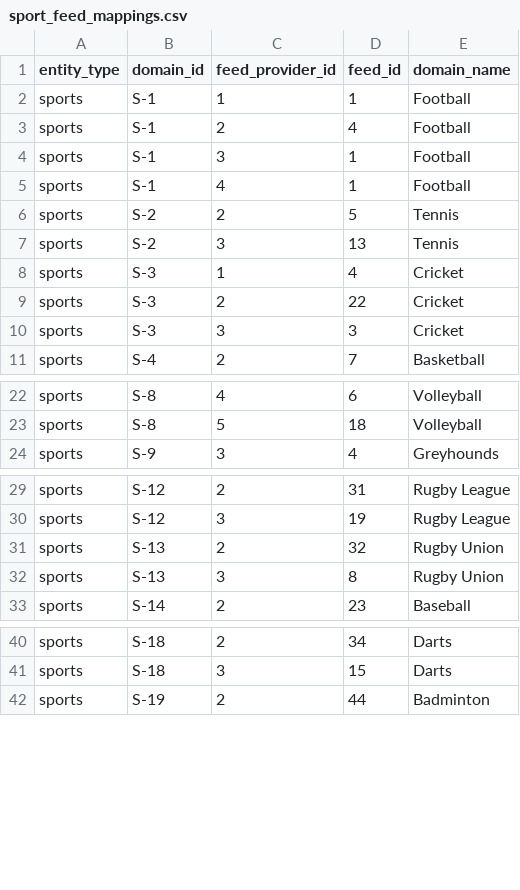
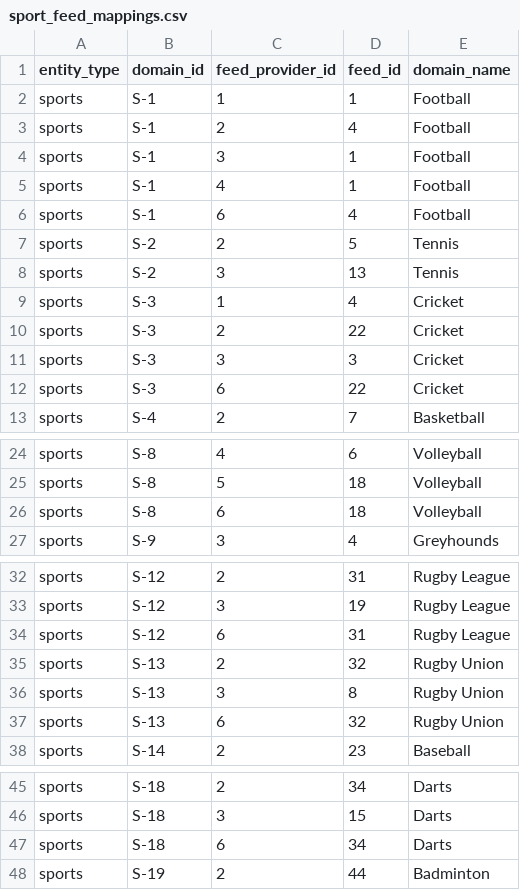
Before and after one commit to skizlin/gmap, a CSV file: backend/data/sport_feed_mappings.csv, drawn as a sheet; only a part is shown, gaps mark what is left out.

```diff
--- a/backend/data/sport_feed_mappings.csv
+++ b/backend/data/sport_feed_mappings.csv
@@ -5,2 +5,3 @@ sports,S-1,3,1,Football
 sports,S-1,4,1,Football
+sports,S-1,6,4,Football
 sports,S-2,2,5,Tennis
@@ -10,2 +11,3 @@ sports,S-3,2,22,Cricket
 sports,S-3,3,3,Cricket
+sports,S-3,6,22,Cricket
 sports,S-4,2,7,Basketball
@@ -23,2 +25,3 @@ sports,S-8,4,6,Volleyball
 sports,S-8,5,18,Volleyball
+sports,S-8,6,18,Volleyball
 sports,S-9,3,4,Greyhounds
@@ -30,4 +33,6 @@ sports,S-12,2,31,Rugby League
 sports,S-12,3,19,Rugby League
+sports,S-12,6,31,Rugby League
 sports,S-13,2,32,Rugby Union
 sports,S-13,3,8,Rugby Union
+sports,S-13,6,32,Rugby Union
 sports,S-14,2,23,Baseball
@@ -41,2 +46,3 @@ sports,S-18,2,34,Darts
 sports,S-18,3,15,Darts
+sports,S-18,6,34,Darts
 sports,S-19,2,44,Badminton
```
Also changed, not shown: backend/data/feed_sports.csv, backend/data/markets/market_outcomes.csv, 11 other files.
